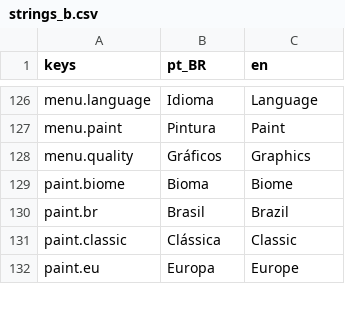
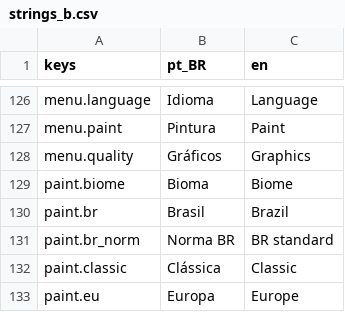
Before and after one commit to designathan1988/city, a CSV file: project/data/i18n/strings_b.csv, drawn as a sheet; only a part is shown, gaps mark what is left out.

```diff
--- a/project/data/i18n/strings_b.csv
+++ b/project/data/i18n/strings_b.csv
@@ -130,2 +130,3 @@ paint.biome,Bioma,Biome
 paint.br,Brasil,Brazil
+paint.br_norm,Norma BR,BR standard
 paint.classic,Clássica,Classic
```
Also changed, not shown: 3 other files.
